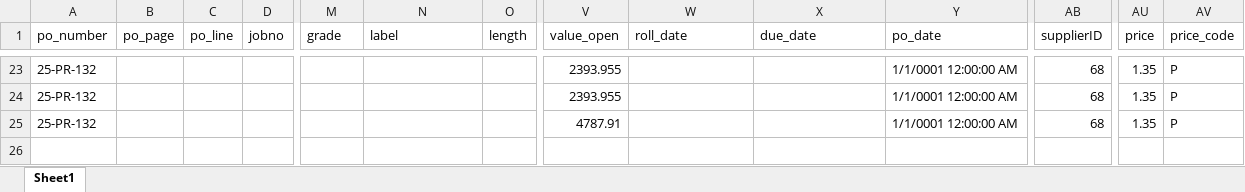
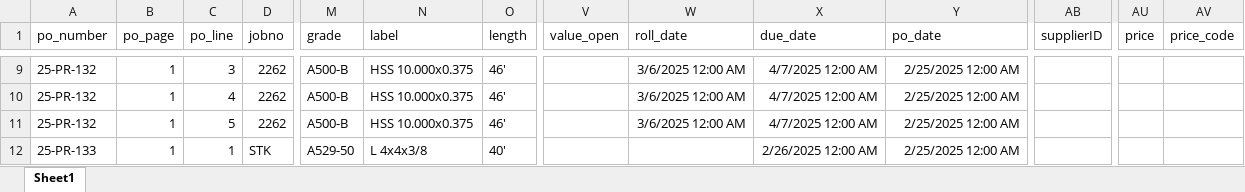
Before and after one commit to christianmartinez0501/POTracker, an Excel workbook: material.xlsx, sheet Sheet1, drawn as a sheet; only a part is shown, gaps mark what is left out; values as stored, in another font and other column widths than the file's, no borders; addresses are those after the commit; rows hold the shown columns only; the diff covers the shown part only; the diff names each change by its address in the sheet, - before the commit and + after, or states it on an @@ line.

```diff
--- a/material.xlsx (sheet Sheet1)
+++ b/material.xlsx (sheet Sheet1)
-B9:B11 (po_page): (empty)
+B9:B11 (po_page): 1
-C9 (po_line): (empty)
+C9 (po_line): 3
-D9:D11 (jobno): (empty)
+D9:D11 (jobno): 2262
-M9:M11 (grade): (empty)
+M9:M11 (grade): A500-B
-N9:N11 (label): (empty)
+N9:N11 (label): HSS 10.000x0.375
-O9:O11 (length): (empty)
+O9:O11 (length): 46'
-V9:V10 (value_open): 2393.955
+V9:V10 (value_open): (empty)
-W9:W11 (roll_date): (empty)
+W9:W11 (roll_date): 3/6/2025 12:00 AM
-X9:X11 (due_date): (empty)
+X9:X11 (due_date): 4/7/2025 12:00 AM
-Y9:Y11 (po_date): 1/1/0001 12:00:00 AM
+Y9:Y11 (po_date): 2/25/2025 12:00 AM
-AB9:AB11 (supplierID): 68
+AB9:AB11 (supplierID): (empty)
-AU9:AU11 (price): 1.35
+AU9:AU11 (price): (empty)
-AV9:AV11 (price_code): P
+AV9:AV11 (price_code): (empty)
-C10 (po_line): (empty)
+C10 (po_line): 4
-C11 (po_line): (empty)
+C11 (po_line): 5
-V11 (value_open): 4787.91
+V11 (value_open): (empty)
+row 12: 25-PR-133 | 1 | 1 | STK | A529-50 | L 4x4x3/8 | 40' |  |  | 2/26/2025 12:00 AM | 2/25/2025 12:00 AM
```
Also changed, not shown: 2 added rows, 16 removed rows and 62 edited cells elsewhere in this sheet, 2 other files.
